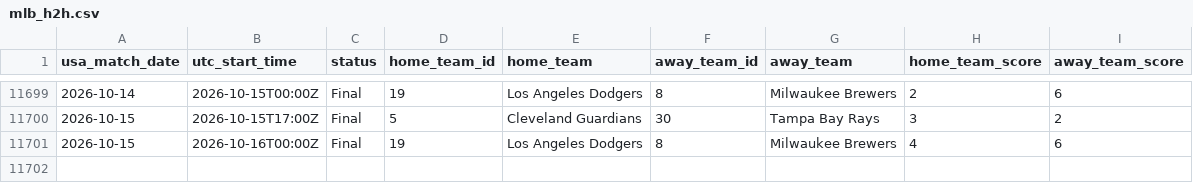
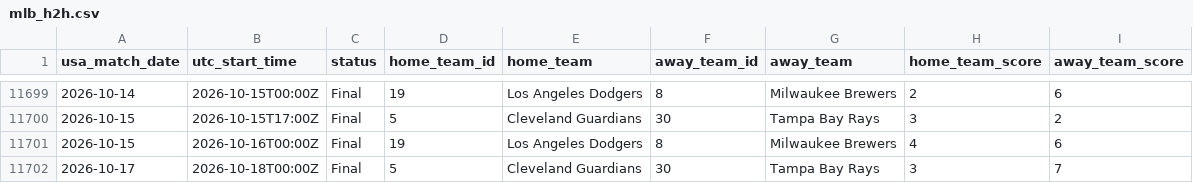
Before and after one commit to danielcappello/splitVault, a CSV file: mlb_h2h.csv, drawn as a sheet; only a part is shown, gaps mark what is left out; the diff names each change by its address in the sheet, - before the commit and + after, or states it on an @@ line.

```diff
--- a/mlb_h2h.csv
+++ b/mlb_h2h.csv
+row 11702: 2026-10-17 | 2026-10-18T00:00Z | Final | 5 | Cleveland Guardians | 30 | Tampa Bay Rays | 3 | 7
```
Also changed, not shown: mlb_splits.csv.
